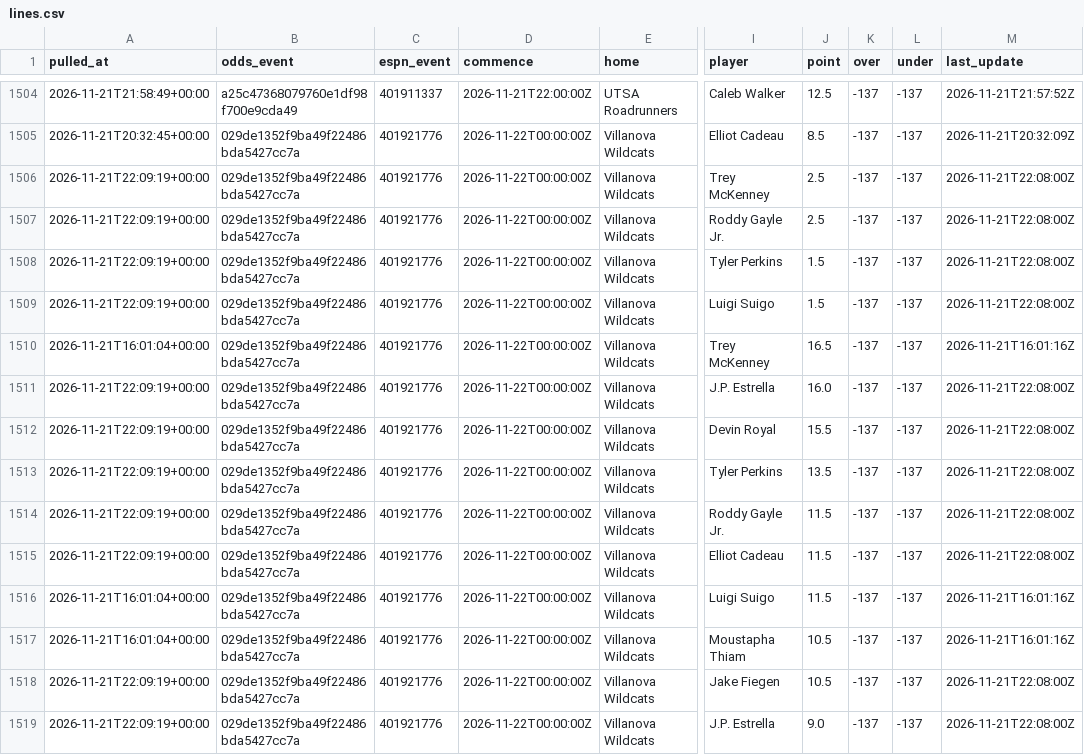
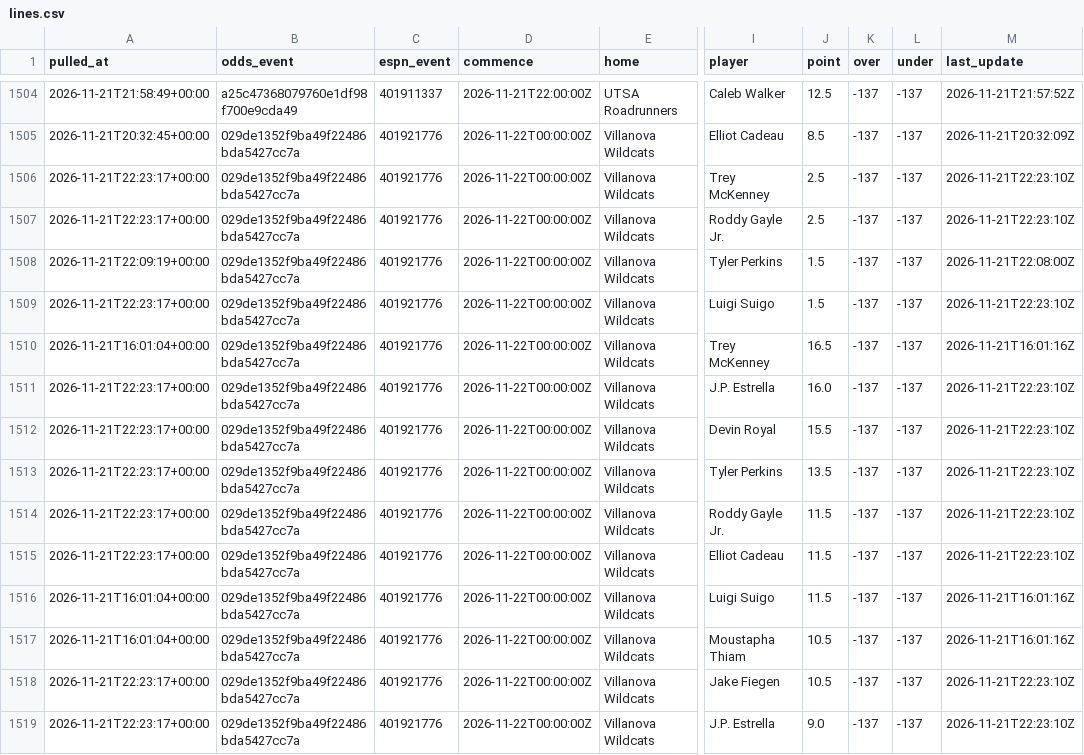
Before and after one commit to jlwin1995-alt/CBB, a CSV file: data/raw/lines.csv, drawn as a sheet; only a part is shown, gaps mark what is left out; the diff covers the shown part only; the diff names each change by its address in the sheet, - before the commit and + after, or states it on an @@ line.

```diff
--- a/data/raw/lines.csv
+++ b/data/raw/lines.csv
-A1506:A1507 (pulled_at): 2026-11-21T22:09:19+00:00
+A1506:A1507 (pulled_at): 2026-11-21T22:23:17+00:00
-M1506:M1507 (last_update): 2026-11-21T22:08:00Z
+M1506:M1507 (last_update): 2026-11-21T22:23:10Z
-A1509 (pulled_at): 2026-11-21T22:09:19+00:00
+A1509 (pulled_at): 2026-11-21T22:23:17+00:00
-M1509 (last_update): 2026-11-21T22:08:00Z
+M1509 (last_update): 2026-11-21T22:23:10Z
-A1511:A1515 (pulled_at): 2026-11-21T22:09:19+00:00
+A1511:A1515 (pulled_at): 2026-11-21T22:23:17+00:00
-M1511:M1515 (last_update): 2026-11-21T22:08:00Z
+M1511:M1515 (last_update): 2026-11-21T22:23:10Z
-A1518:A1519 (pulled_at): 2026-11-21T22:09:19+00:00
+A1518:A1519 (pulled_at): 2026-11-21T22:23:17+00:00
-M1518:M1519 (last_update): 2026-11-21T22:08:00Z
+M1518:M1519 (last_update): 2026-11-21T22:23:10Z
```
Also changed, not shown: 124 edited cells elsewhere in this file, data/log/credits.csv, data/proj/projections.csv, 3 other files.
